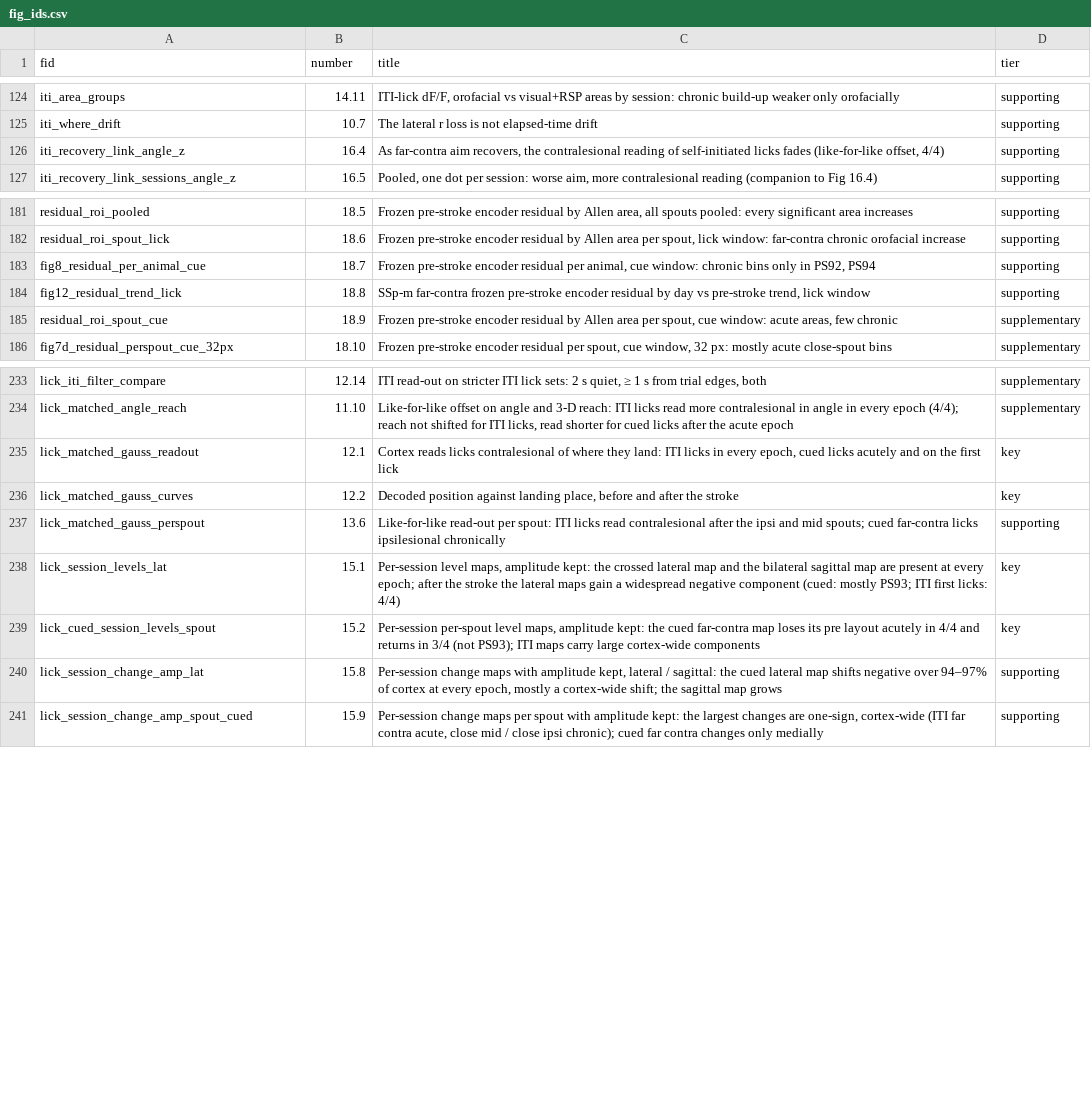
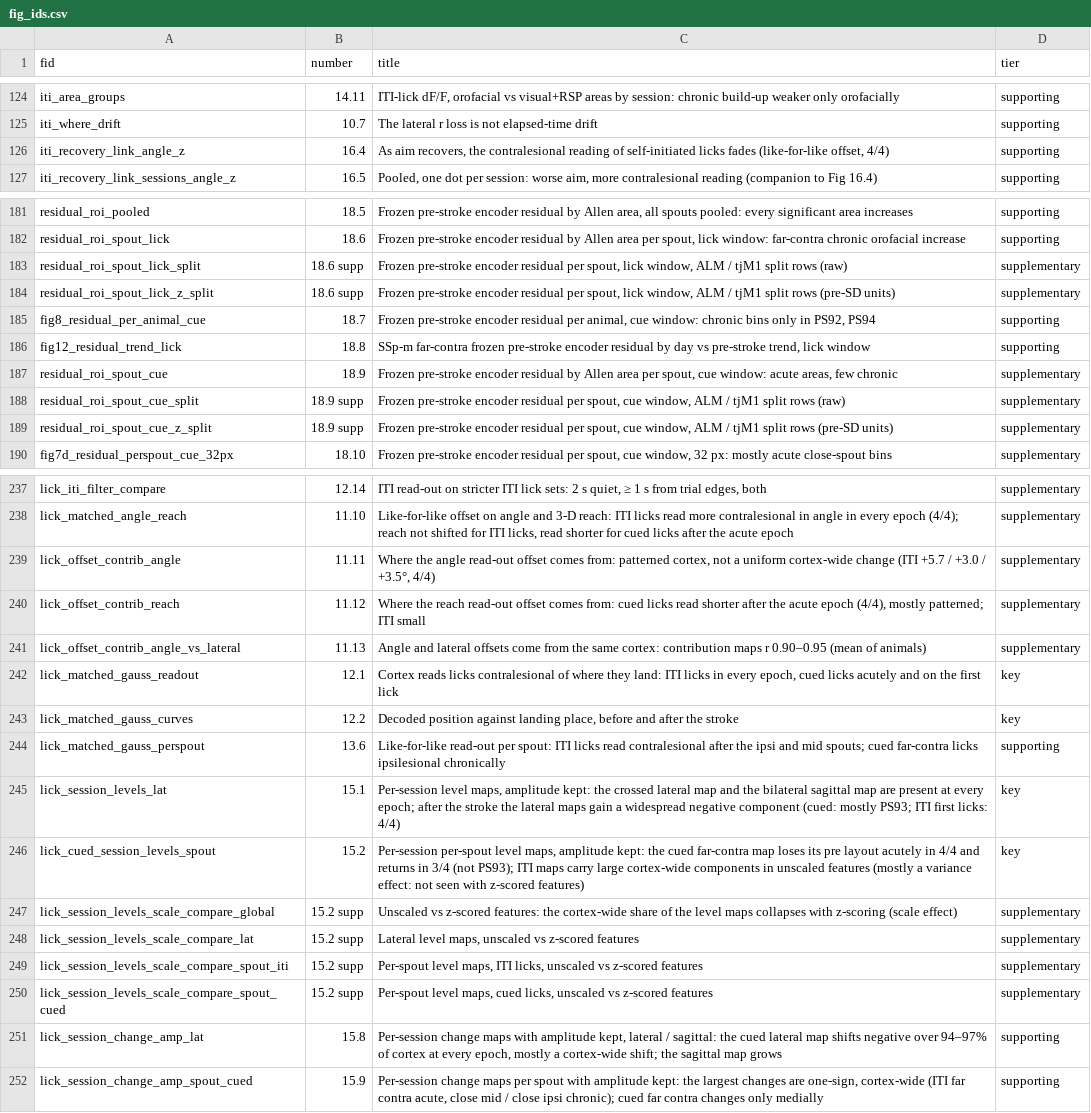
Before and after one commit to priya-srikanth/widefield_pipeline, a CSV file: _goal_page/fig_ids.csv, drawn as a sheet; only a part is shown, gaps mark what is left out; the diff covers the shown part only.

```diff
--- a/_goal_page/fig_ids.csv
+++ b/_goal_page/fig_ids.csv
@@ -125,3 +125,3 @@ iti_area_groups,14.11,"ITI-lick dF/F, orofacial vs visual+RSP areas by session:
 iti_where_drift,10.7,The lateral r loss is not elapsed-time drift,supporting
-iti_recovery_link_angle_z,16.4,"As far-contra aim recovers, the contralesional reading of self-initiated licks fades (like-for-like offset, 4/4)",supporting
+iti_recovery_link_angle_z,16.4,"As aim recovers, the contralesional reading of self-initiated licks fades (like-for-like offset, 4/4)",supporting
 iti_recovery_link_sessions_angle_z,16.5,"Pooled, one dot per session: worse aim, more contralesional reading (companion to Fig 16.4)",supporting
@@ -182,2 +182,4 @@ residual_roi_pooled,18.5,"Frozen pre-stroke encoder residual by Allen area, all
 residual_roi_spout_lick,18.6,"Frozen pre-stroke encoder residual by Allen area per spout, lick window: far-contra chronic orofacial increase",supporting
+residual_roi_spout_lick_split,18.6 supp,"Frozen pre-stroke encoder residual per spout, lick window, ALM / tjM1 split rows (raw)",supplementary
+residual_roi_spout_lick_z_split,18.6 supp,"Frozen pre-stroke encoder residual per spout, lick window, ALM / tjM1 split rows (pre-SD units)",supplementary
 fig8_residual_per_animal_cue,18.7,"Frozen pre-stroke encoder residual per animal, cue window: chronic bins only in PS92, PS94",supporting
@@ -185,2 +187,4 @@ fig12_residual_trend_lick,18.8,"SSp-m far-contra frozen pre-stroke encoder resid
 residual_roi_spout_cue,18.9,"Frozen pre-stroke encoder residual by Allen area per spout, cue window: acute areas, few chronic",supplementary
+residual_roi_spout_cue_split,18.9 supp,"Frozen pre-stroke encoder residual per spout, cue window, ALM / tjM1 split rows (raw)",supplementary
+residual_roi_spout_cue_z_split,18.9 supp,"Frozen pre-stroke encoder residual per spout, cue window, ALM / tjM1 split rows (pre-SD units)",supplementary
 fig7d_residual_perspout_cue_32px,18.10,"Frozen pre-stroke encoder residual per spout, cue window, 32 px: mostly acute close-spout bins",supplementary
@@ -234,2 +238,5 @@ lick_iti_filter_compare,12.14,"ITI read-out on stricter ITI lick sets: 2 s quiet
 lick_matched_angle_reach,11.10,"Like-for-like offset on angle and 3-D reach: ITI licks read more contralesional in angle in every epoch (4/4); reach not shifted for ITI licks, read shorter for cued licks after the acute epoch",supplementary
+lick_offset_contrib_angle,11.11,"Where the angle read-out offset comes from: patterned cortex, not a uniform cortex-wide change (ITI +5.7 / +3.0 / +3.5°, 4/4)",supplementary
+lick_offset_contrib_reach,11.12,"Where the reach read-out offset comes from: cued licks read shorter after the acute epoch (4/4), mostly patterned; ITI small",supplementary
+lick_offset_contrib_angle_vs_lateral,11.13,Angle and lateral offsets come from the same cortex: contribution maps r 0.90–0.95 (mean of animals),supplementary
 lick_matched_gauss_readout,12.1,"Cortex reads licks contralesional of where they land: ITI licks in every epoch, cued licks acutely and on the first lick",key
@@ -238,3 +245,7 @@ lick_matched_gauss_perspout,13.6,Like-for-like read-out per spout: ITI licks rea
 lick_session_levels_lat,15.1,"Per-session level maps, amplitude kept: the crossed lateral map and the bilateral sagittal map are present at every epoch; after the stroke the lateral maps gain a widespread negative component (cued: mostly PS93; ITI first licks: 4/4)",key
-lick_cued_session_levels_spout,15.2,"Per-session per-spout level maps, amplitude kept: the cued far-contra map loses its pre layout acutely in 4/4 and returns in 3/4 (not PS93); ITI maps carry large cortex-wide components",key
+lick_cued_session_levels_spout,15.2,"Per-session per-spout level maps, amplitude kept: the cued far-contra map loses its pre layout acutely in 4/4 and returns in 3/4 (not PS93); ITI maps carry large cortex-wide components in unscaled features (mostly a variance effect: not seen with z-scored features)",key
+lick_session_levels_scale_compare_global,15.2 supp,Unscaled vs z-scored features: the cortex-wide share of the level maps collapses with z-scoring (scale effect),supplementary
+lick_session_levels_scale_compare_lat,15.2 supp,"Lateral level maps, unscaled vs z-scored features",supplementary
+lick_session_levels_scale_compare_spout_iti,15.2 supp,"Per-spout level maps, ITI licks, unscaled vs z-scored features",supplementary
+lick_session_levels_scale_compare_spout_cued,15.2 supp,"Per-spout level maps, cued licks, unscaled vs z-scored features",supplementary
 lick_session_change_amp_lat,15.8,"Per-session change maps with amplitude kept, lateral / sagittal: the cued lateral map shifts negative over 94–97% of cortex at every epoch, mostly a cortex-wide shift; the sagittal map grows",supporting
```
Also changed, not shown: 1 edited cell elsewhere in this file, 1 other file.
